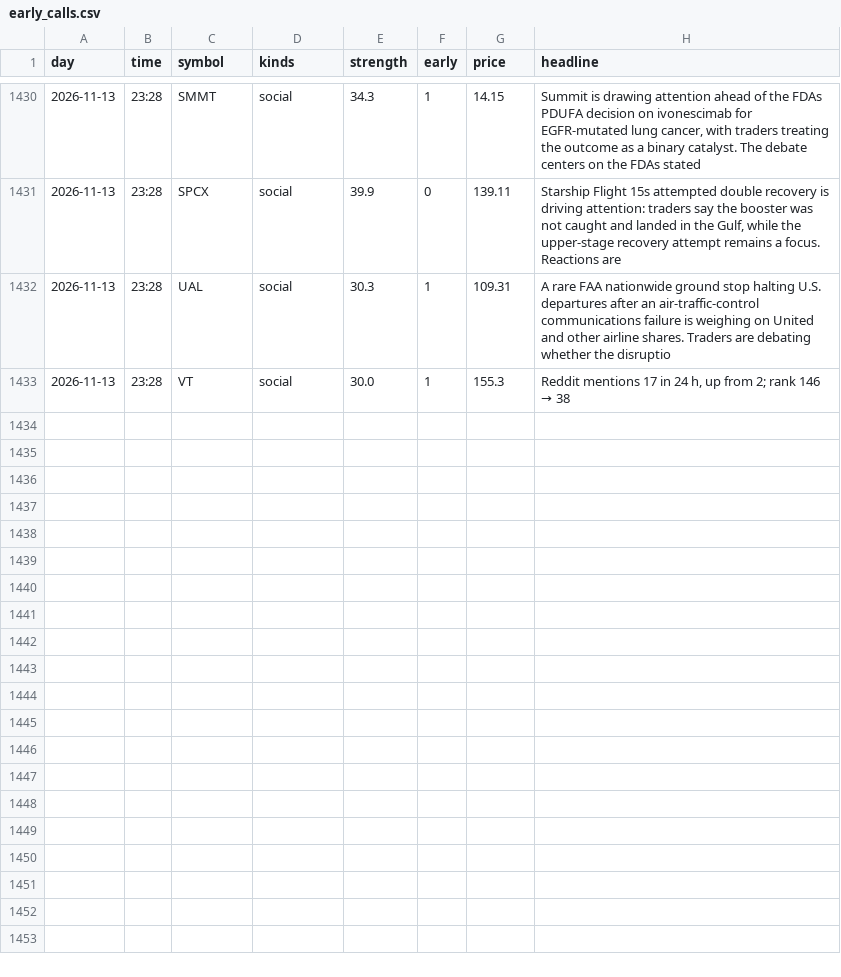
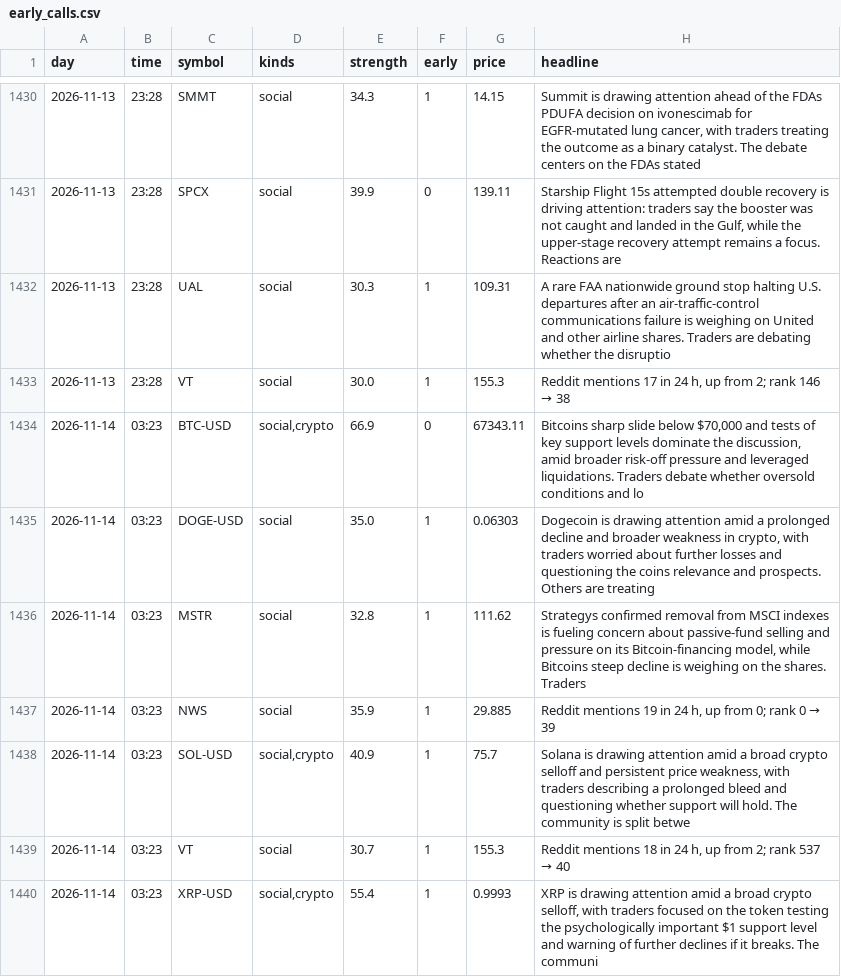
Before and after one commit to jwill736/market-tracker, a CSV file: early_calls.csv, drawn as a sheet; only a part is shown, gaps mark what is left out; the diff names each change by its address in the sheet, - before the commit and + after, or states it on an @@ line.

```diff
--- a/early_calls.csv
+++ b/early_calls.csv
+row 1434: 2026-11-14 | 03:23 | BTC-USD | social,crypto | 66.9 | 0 | 67343.11 | Bitcoins sharp slide below $70,000 and tests of key support levels dominate the discussion, amid broader risk-off pressure and leveraged liquidations. Traders debate whether oversold conditions and lo
+row 1435: 2026-11-14 | 03:23 | DOGE-USD | social | 35.0 | 1 | 0.06303 | Dogecoin is drawing attention amid a prolonged decline and broader weakness in crypto, with traders worried about further losses and questioning the coins relevance and prospects. Others are treating
+row 1436: 2026-11-14 | 03:23 | MSTR | social | 32.8 | 1 | 111.62 | Strategys confirmed removal from MSCI indexes is fueling concern about passive-fund selling and pressure on its Bitcoin-financing model, while Bitcoins steep decline is weighing on the shares. Traders
+row 1437: 2026-11-14 | 03:23 | NWS | social | 35.9 | 1 | 29.885 | Reddit mentions 19 in 24 h, up from 0; rank 0 → 39
+row 1438: 2026-11-14 | 03:23 | SOL-USD | social,crypto | 40.9 | 1 | 75.7 | Solana is drawing attention amid a broad crypto selloff and persistent price weakness, with traders describing a prolonged bleed and questioning whether support will hold. The community is split betwe
+row 1439: 2026-11-14 | 03:23 | VT | social | 30.7 | 1 | 155.3 | Reddit mentions 18 in 24 h, up from 2; rank 537 → 40
+row 1440: 2026-11-14 | 03:23 | XRP-USD | social,crypto | 55.4 | 1 | 0.9993 | XRP is drawing attention amid a broad crypto selloff, with traders focused on the token testing the psychologically important $1 support level and warning of further declines if it breaks. The communi
```
Also changed, not shown: alert_log.csv, alerted.csv, 3 other files.
